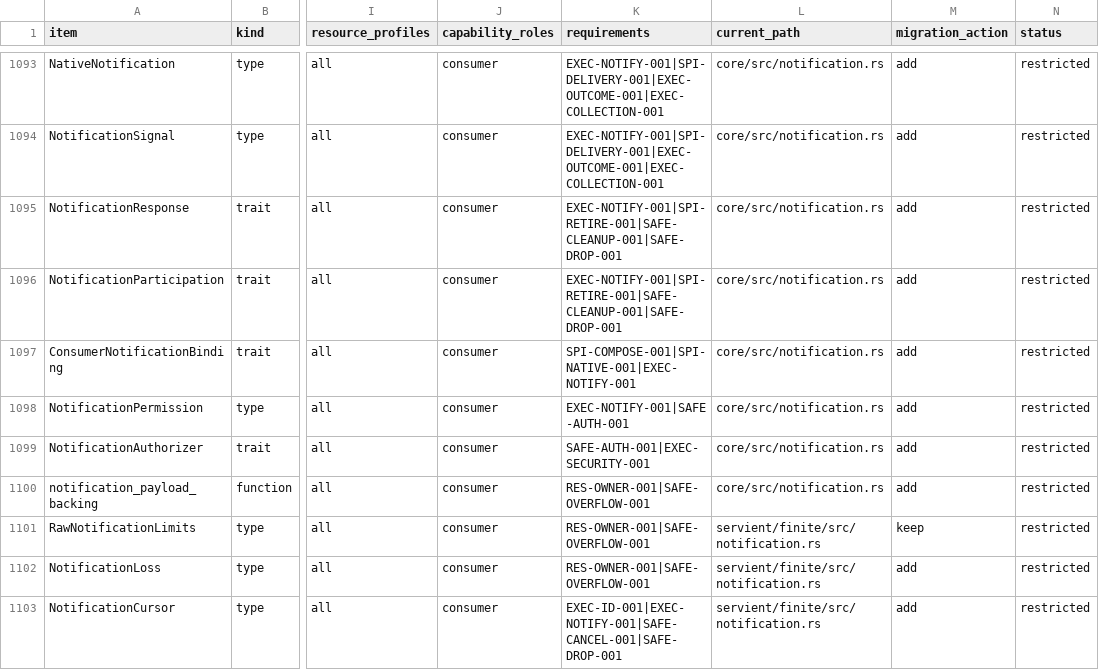
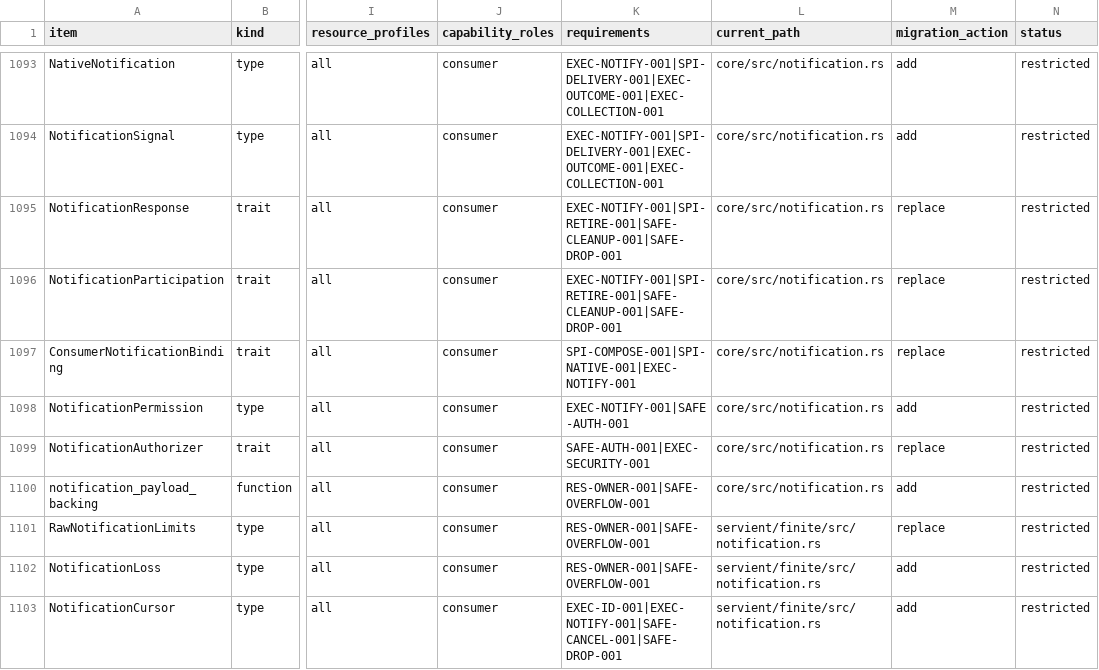
Before and after one commit to yushun1990/clinkz-wot, a CSV file: docs/api-ownership.csv, drawn as a sheet; only a part is shown, gaps mark what is left out; the diff covers the shown part only; the diff names each change by its address in the sheet, - before the commit and + after, or states it on an @@ line.

```diff
--- a/docs/api-ownership.csv
+++ b/docs/api-ownership.csv
-M1095:M1097 (migration_action): add
+M1095:M1097 (migration_action): replace
-M1099 (migration_action): add
+M1099 (migration_action): replace
-M1101 (migration_action): keep
+M1101 (migration_action): replace
```
Also changed, not shown: 2 added rows and 14 edited cells elsewhere in this file, docs/resource-limits.csv, 35 other files.
